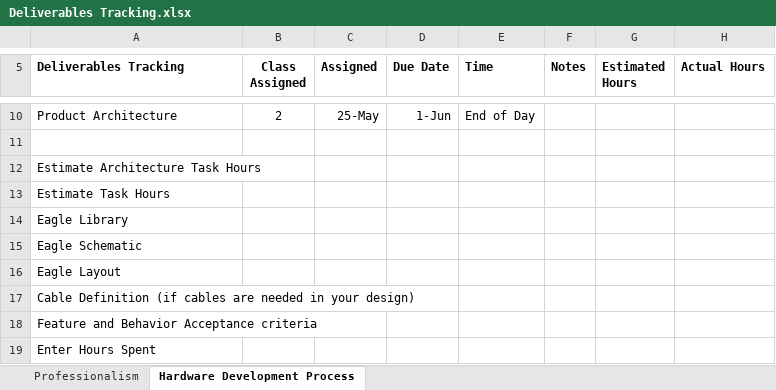
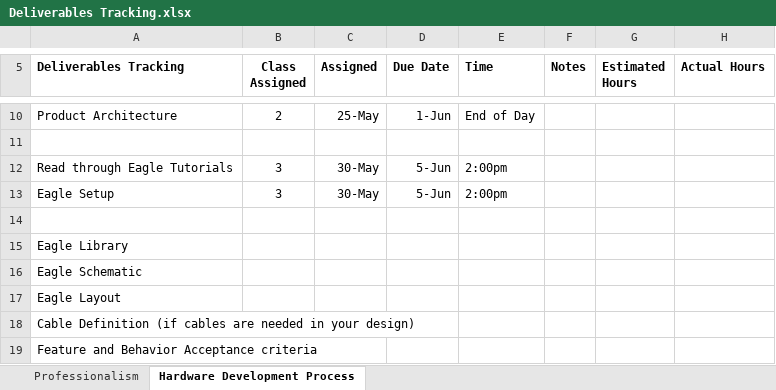
Before and after one commit to theengineeraccelerator/Independent, an Excel workbook: Jamica/Deliverables Tracking.xlsx, sheet Hardware Development Process, drawn as a sheet; only a part is shown, gaps mark what is left out; the shorter side is filled out with more unchanged rows; values as stored, in another font and other column widths than the file's, no borders; removed rows and columns are numbered as before the commit, all else as after; the diff names each change by its address in the sheet, - before the commit and + after, or states it on an @@ line.

```diff
--- a/Jamica/Deliverables Tracking.xlsx (sheet Hardware Development Process)
+++ b/Jamica/Deliverables Tracking.xlsx (sheet Hardware Development Process)
-row 12: Estimate Architecture Task Hours
+row 12: Read through Eagle Tutorials | 3 | 30-May | 5-Jun | 2:00pm
+row 13: Eagle Setup | 3 | 30-May | 5-Jun | 2:00pm
-A14 (Deliverables Tracking): Estimate Task Hours
+A14 (Deliverables Tracking): (empty)
```
Also changed, not shown: Jamica/Feedback.xlsx, 3 other files.
